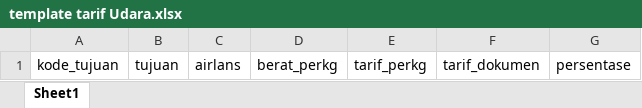
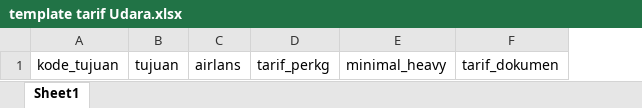
Before and after one commit to zenoman/suryantara, an Excel workbook: public/file/template tarif Udara.xlsx, sheet Sheet1, drawn as a sheet; values as stored, in another font and other column widths than the file's, no borders; removed rows and columns are numbered as before the commit, all else as after; the diff names each change by its address in the sheet, - before the commit and + after, or states it on an @@ line.

Commit message:
input udara

```diff
--- a/public/file/template tarif Udara.xlsx (sheet Sheet1)
+++ b/public/file/template tarif Udara.xlsx (sheet Sheet1)
-column D, row 1: berat_perkg
+column E, row 1: minimal_heavy
-column G, row 1: persentase
```
Also changed, not shown: 9 other files.
